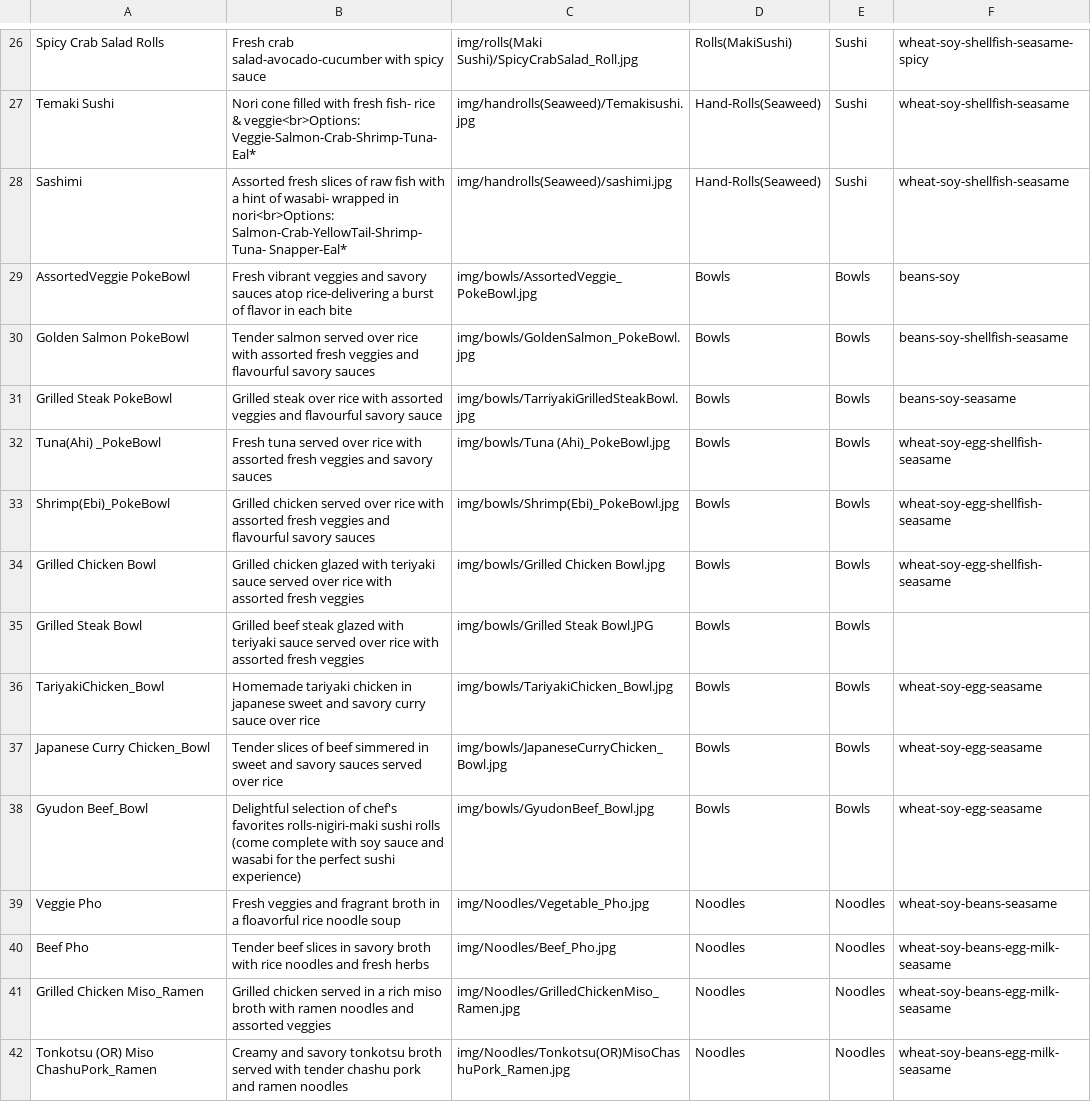
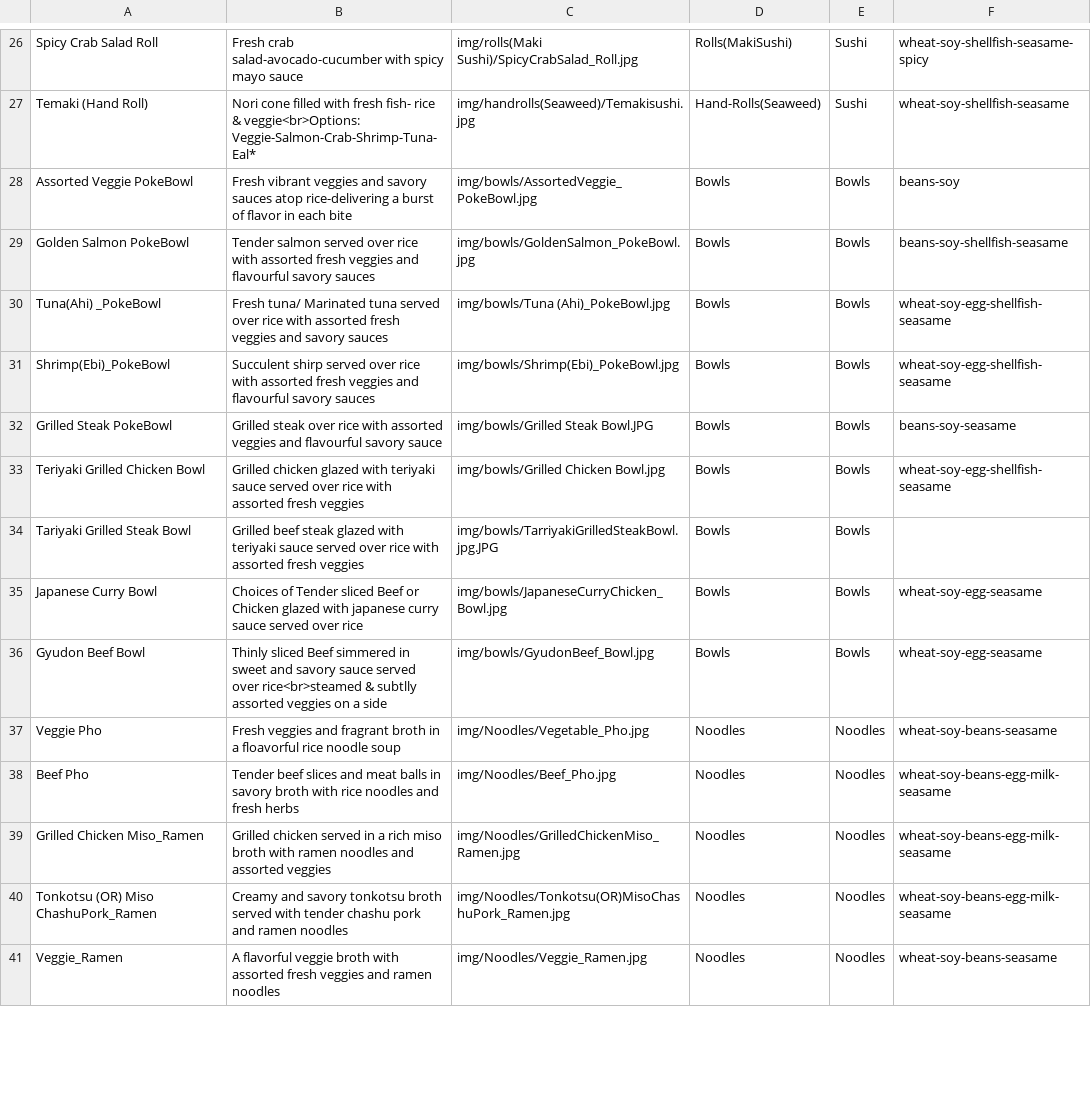
Before and after one commit to Orion1071/mlhsushi_web, a CSV file: menu_items.csv, drawn as a sheet; only a part is shown, gaps mark what is left out; the shorter side is filled out with more unchanged rows; removed rows and columns are numbered as before the commit, all else as after; the diff covers the shown part only; the diff names each change by its address in the sheet, - before the commit and + after, or states it on an @@ line.

```diff
--- a/menu_items.csv
+++ b/menu_items.csv
-A26: Spicy Crab Salad Rolls
+A26: Spicy Crab Salad Roll
-B26: …with spicy sauce
+B26: …with spicy mayo sauce
-A27: Temaki Sushi
+A27: Temaki (Hand Roll)
-row 28: Sashimi | Assorted fresh slices of raw fish with a hint of wasabi- wrapped in nori<br>Options: Salmon-Crab-YellowTail-Shrimp-Tuna- Snapper-Eal* | img/handrolls(Seaweed)/sashimi.jpg | Hand-Rolls(Seaweed) | Sushi | wheat-soy-shellfish-seasame
-A28: AssortedVeggie PokeBowl
+A28: Assorted Veggie PokeBowl
-row 31: Grilled Steak PokeBowl | Grilled steak over rice with assorted veggies and flavourful savory sauce | img/bowls/TarriyakiGrilledSteakBowl.jpg | Bowls | Bowls | beans-soy-seasame
-B30: Fresh tuna served…
+B30: Fresh tuna/ Marinated tuna served…
-B31: Grilled chicken served over…
+B31: Succulent shirp served over…
+row 32: Grilled Steak PokeBowl | Grilled steak over rice with assorted veggies and flavourful savory sauce | img/bowls/Grilled Steak Bowl.JPG | Bowls | Bowls | beans-soy-seasame
-A33: Grilled Chicken Bowl
+A33: Teriyaki Grilled Chicken Bowl
-A34: Grilled Steak Bowl
+A34: Tariyaki Grilled Steak Bowl
-C34: img/bowls/Grilled Steak Bowl.JPG
+C34: img/bowls/TarriyakiGrilledSteakBowl.jpg.JPG
-row 36: TariyakiChicken_Bowl | Homemade tariyaki chicken in japanese sweet and savory curry sauce over rice | img/bowls/TariyakiChicken_Bowl.jpg | Bowls | Bowls | wheat-soy-egg-seasame
-A35: Japanese Curry Chicken_Bowl
+A35: Japanese Curry Bowl
-B35: Tender slices of beef simmered in sweet and savory sauces served over…
+B35: Choices of Tender sliced Beef or Chicken glazed with japanese curry sauce served over…
-A36: Gyudon Beef_Bowl
+A36: Gyudon Beef Bowl
-B36: Delightful selection of chef's favorites rolls-nigiri-maki sushi rolls (come complete with soy sauce and wasabi for the perfect sushi experience)
+B36: Thinly sliced Beef simmered in sweet and savory sauce served over rice<br>steamed & subtlly assorted veggies on a side
-B38: …beef slices in savory…
+B38: …beef slices and meat balls in savory…
```
Also changed, not shown: 15 added rows and 33 edited cells elsewhere in this file, 1 other file.
